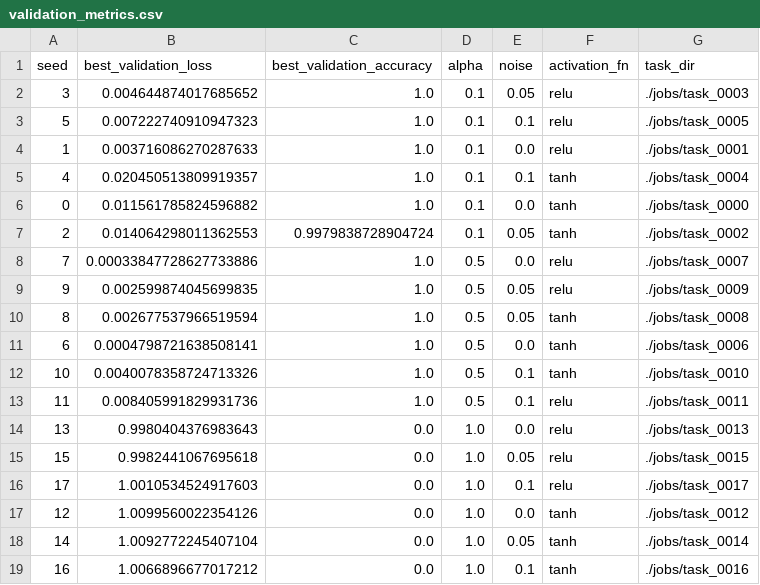
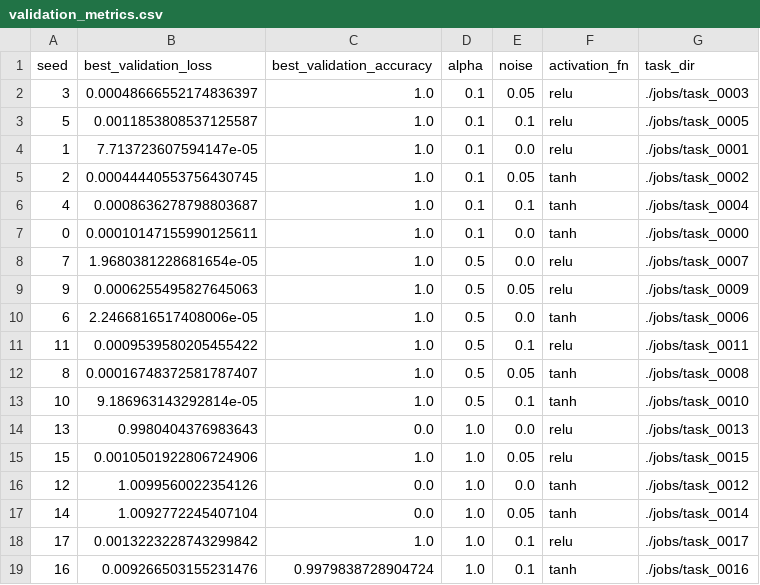
Before and after one commit to keith-murray/emergence-phase-codes, a CSV file: data/validation_metrics.csv, drawn as a sheet.

```diff
--- a/data/validation_metrics.csv
+++ b/data/validation_metrics.csv
@@ -1,19 +1,19 @@
 seed,best_validation_loss,best_validation_accuracy,alpha,noise,activation_fn,task_dir
-3,0.004644874017685652,1.0,0.1,0.05,relu,./jobs/task_0003
-5,0.007222740910947323,1.0,0.1,0.1,relu,./jobs/task_0005
-1,0.003716086270287633,1.0,0.1,0.0,relu,./jobs/task_0001
-4,0.020450513809919357,1.0,0.1,0.1,tanh,./jobs/task_0004
-0,0.011561785824596882,1.0,0.1,0.0,tanh,./jobs/task_0000
-2,0.014064298011362553,0.9979838728904724,0.1,0.05,tanh,./jobs/task_0002
-7,0.00033847728627733886,1.0,0.5,0.0,relu,./jobs/task_0007
-9,0.002599874045699835,1.0,0.5,0.05,relu,./jobs/task_0009
-8,0.002677537966519594,1.0,0.5,0.05,tanh,./jobs/task_0008
-6,0.0004798721638508141,1.0,0.5,0.0,tanh,./jobs/task_0006
-10,0.0040078358724713326,1.0,0.5,0.1,tanh,./jobs/task_0010
-11,0.008405991829931736,1.0,0.5,0.1,relu,./jobs/task_0011
+3,0.00048666552174836397,1.0,0.1,0.05,relu,./jobs/task_0003
+5,0.0011853808537125587,1.0,0.1,0.1,relu,./jobs/task_0005
+1,7.713723607594147e-05,1.0,0.1,0.0,relu,./jobs/task_0001
+2,0.00044440553756430745,1.0,0.1,0.05,tanh,./jobs/task_0002
+4,0.0008636278798803687,1.0,0.1,0.1,tanh,./jobs/task_0004
+0,0.00010147155990125611,1.0,0.1,0.0,tanh,./jobs/task_0000
+7,1.9680381228681654e-05,1.0,0.5,0.0,relu,./jobs/task_0007
+9,0.0006255495827645063,1.0,0.5,0.05,relu,./jobs/task_0009
+6,2.2466816517408006e-05,1.0,0.5,0.0,tanh,./jobs/task_0006
+11,0.0009539580205455422,1.0,0.5,0.1,relu,./jobs/task_0011
+8,0.00016748372581787407,1.0,0.5,0.05,tanh,./jobs/task_0008
+10,9.186963143292814e-05,1.0,0.5,0.1,tanh,./jobs/task_0010
 13,0.9980404376983643,0.0,1.0,0.0,relu,./jobs/task_0013
-15,0.9982441067695618,0.0,1.0,0.05,relu,./jobs/task_0015
-17,1.0010534524917603,0.0,1.0,0.1,relu,./jobs/task_0017
+15,0.0010501922806724906,1.0,1.0,0.05,relu,./jobs/task_0015
 12,1.0099560022354126,0.0,1.0,0.0,tanh,./jobs/task_0012
 14,1.0092772245407104,0.0,1.0,0.05,tanh,./jobs/task_0014
-16,1.0066896677017212,0.0,1.0,0.1,tanh,./jobs/task_0016
+17,0.0013223228743299842,1.0,1.0,0.1,relu,./jobs/task_0017
+16,0.009266503155231476,0.9979838728904724,1.0,0.1,tanh,./jobs/task_0016
```
Also changed, not shown: 3 other files.
